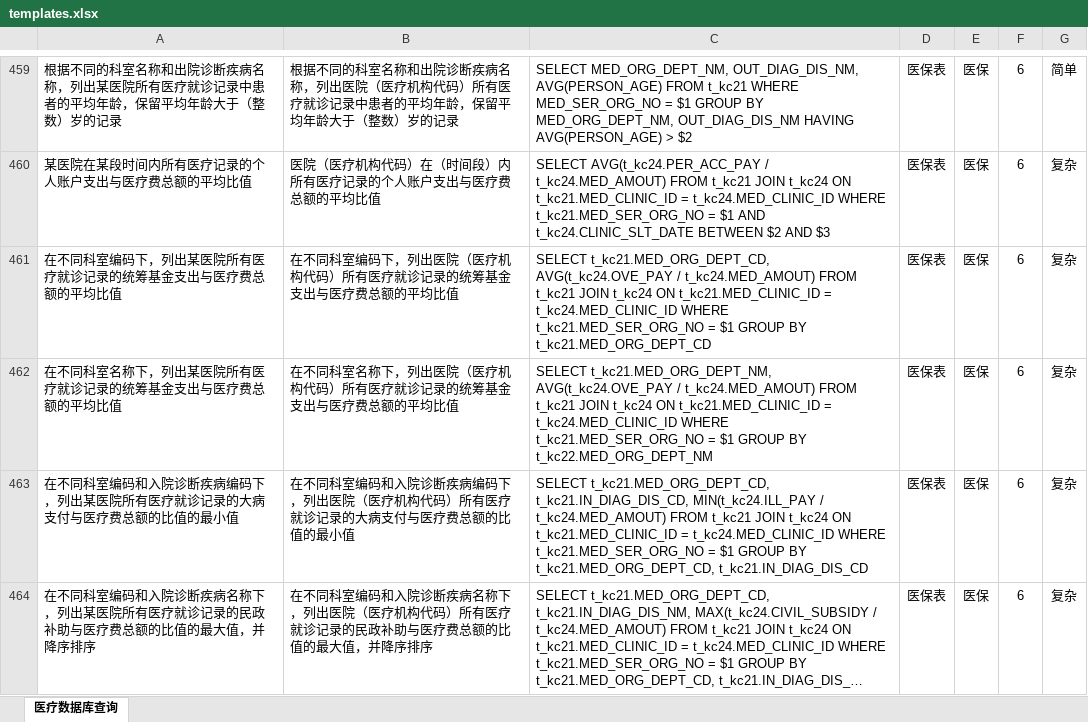
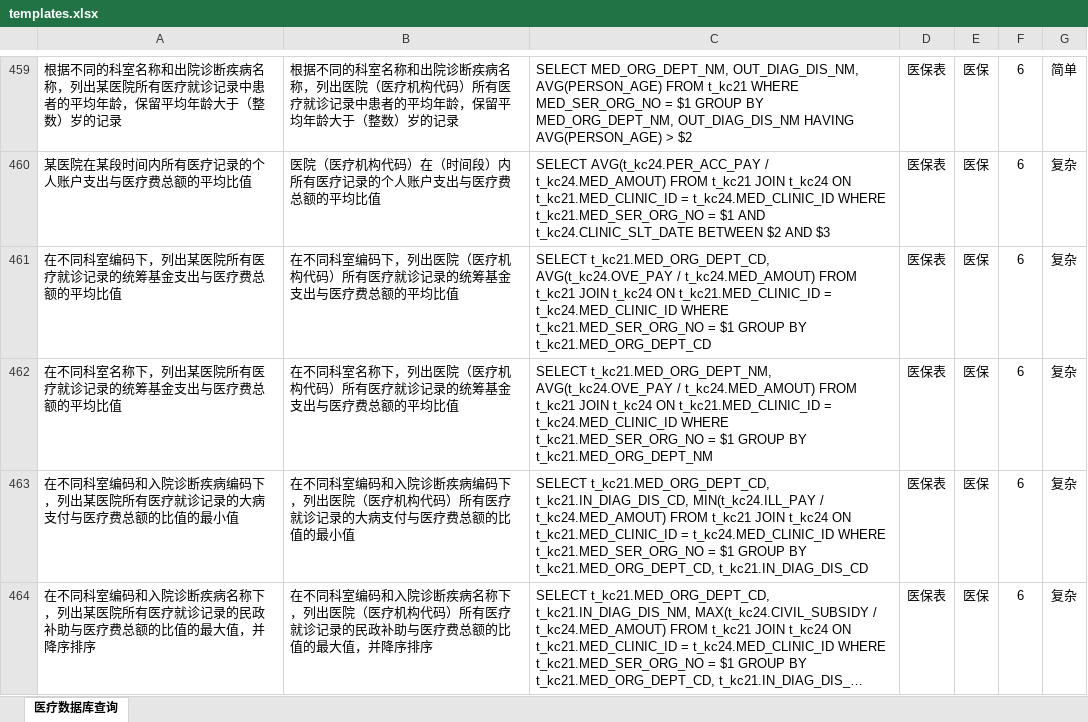
Before and after one commit to X-LANCE/medical-dataset, an Excel workbook: resource/templates.xlsx, sheet 医疗数据库查询, drawn as a sheet; only a part is shown, gaps mark what is left out; long unchanged cells end in …; values as stored, in another font and other column widths than the file's, no borders; the diff names each change by its address in the sheet, - before the commit and + after, or states it on an @@ line.

Commit message:
fix: check new templates

```diff
--- a/resource/templates.xlsx (sheet 医疗数据库查询)
+++ b/resource/templates.xlsx (sheet 医疗数据库查询)
-C462: …GROUP BY t_kc22.MED_ORG_DEPT_NM
+C462: …GROUP BY t_kc21.MED_ORG_DEPT_NM
```
Also changed, not shown: resource/医疗数据集.xlsx, 4 other files.
